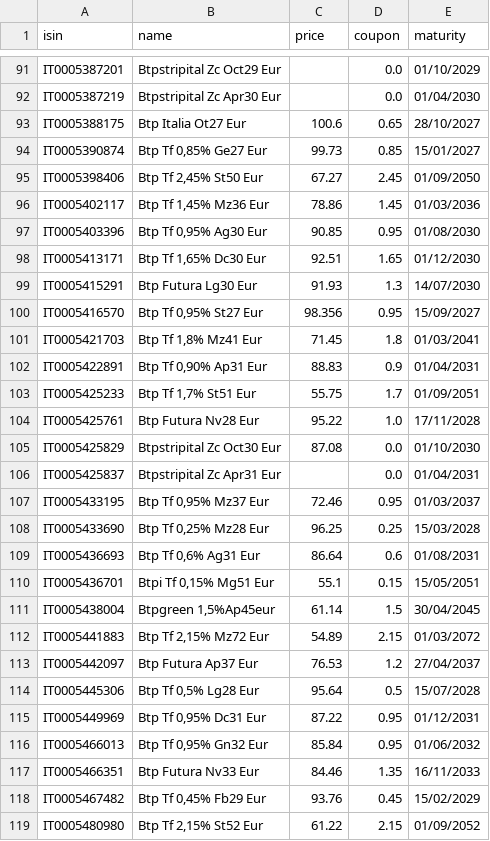
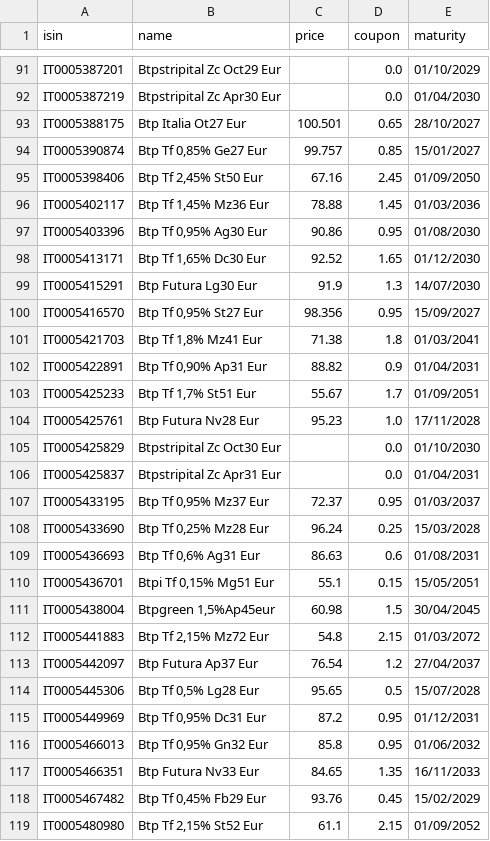
Before and after one commit to norsetto62/btp-mot, a CSV file: btp_puliti.csv, drawn as a sheet; only a part is shown, gaps mark what is left out; the diff covers the shown part only.

```diff
--- a/btp_puliti.csv
+++ b/btp_puliti.csv
@@ -92,28 +92,28 @@ IT0005387201,Btpstripital Zc Oct29 Eur,,0.0,01/10/2029
 IT0005387219,Btpstripital Zc Apr30 Eur,,0.0,01/04/2030
-IT0005388175,Btp Italia Ot27 Eur,100.6,0.65,28/10/2027
-IT0005390874,"Btp Tf 0,85% Ge27 Eur",99.73,0.85,15/01/2027
-IT0005398406,"Btp Tf 2,45% St50 Eur",67.27,2.45,01/09/2050
-IT0005402117,"Btp Tf 1,45% Mz36 Eur",78.86,1.45,01/03/2036
-IT0005403396,"Btp Tf 0,95% Ag30 Eur",90.85,0.95,01/08/2030
-IT0005413171,"Btp Tf 1,65% Dc30 Eur",92.51,1.65,01/12/2030
-IT0005415291,Btp Futura Lg30 Eur,91.93,1.3,14/07/2030
+IT0005388175,Btp Italia Ot27 Eur,100.501,0.65,28/10/2027
+IT0005390874,"Btp Tf 0,85% Ge27 Eur",99.757,0.85,15/01/2027
+IT0005398406,"Btp Tf 2,45% St50 Eur",67.16,2.45,01/09/2050
+IT0005402117,"Btp Tf 1,45% Mz36 Eur",78.88,1.45,01/03/2036
+IT0005403396,"Btp Tf 0,95% Ag30 Eur",90.86,0.95,01/08/2030
+IT0005413171,"Btp Tf 1,65% Dc30 Eur",92.52,1.65,01/12/2030
+IT0005415291,Btp Futura Lg30 Eur,91.9,1.3,14/07/2030
 IT0005416570,"Btp Tf 0,95% St27 Eur",98.356,0.95,15/09/2027
-IT0005421703,"Btp Tf 1,8% Mz41 Eur",71.45,1.8,01/03/2041
-IT0005422891,"Btp Tf 0,90% Ap31 Eur",88.83,0.9,01/04/2031
-IT0005425233,"Btp Tf 1,7% St51 Eur",55.75,1.7,01/09/2051
-IT0005425761,Btp Futura Nv28 Eur,95.22,1.0,17/11/2028
-IT0005425829,Btpstripital Zc Oct30 Eur,87.08,0.0,01/10/2030
+IT0005421703,"Btp Tf 1,8% Mz41 Eur",71.38,1.8,01/03/2041
+IT0005422891,"Btp Tf 0,90% Ap31 Eur",88.82,0.9,01/04/2031
+IT0005425233,"Btp Tf 1,7% St51 Eur",55.67,1.7,01/09/2051
+IT0005425761,Btp Futura Nv28 Eur,95.23,1.0,17/11/2028
+IT0005425829,Btpstripital Zc Oct30 Eur,,0.0,01/10/2030
 IT0005425837,Btpstripital Zc Apr31 Eur,,0.0,01/04/2031
-IT0005433195,"Btp Tf 0,95% Mz37 Eur",72.46,0.95,01/03/2037
-IT0005433690,"Btp Tf 0,25% Mz28 Eur",96.25,0.25,15/03/2028
-IT0005436693,"Btp Tf 0,6% Ag31 Eur",86.64,0.6,01/08/2031
+IT0005433195,"Btp Tf 0,95% Mz37 Eur",72.37,0.95,01/03/2037
+IT0005433690,"Btp Tf 0,25% Mz28 Eur",96.24,0.25,15/03/2028
+IT0005436693,"Btp Tf 0,6% Ag31 Eur",86.63,0.6,01/08/2031
 IT0005436701,"Btpi Tf 0,15% Mg51 Eur",55.1,0.15,15/05/2051
-IT0005438004,"Btpgreen 1,5%Ap45eur",61.14,1.5,30/04/2045
-IT0005441883,"Btp Tf 2,15% Mz72 Eur",54.89,2.15,01/03/2072
-IT0005442097,Btp Futura Ap37 Eur,76.53,1.2,27/04/2037
-IT0005445306,"Btp Tf 0,5% Lg28 Eur",95.64,0.5,15/07/2028
-IT0005449969,"Btp Tf 0,95% Dc31 Eur",87.22,0.95,01/12/2031
-IT0005466013,"Btp Tf 0,95% Gn32 Eur",85.84,0.95,01/06/2032
-IT0005466351,Btp Futura Nv33 Eur,84.46,1.35,16/11/2033
+IT0005438004,"Btpgreen 1,5%Ap45eur",60.98,1.5,30/04/2045
+IT0005441883,"Btp Tf 2,15% Mz72 Eur",54.8,2.15,01/03/2072
+IT0005442097,Btp Futura Ap37 Eur,76.54,1.2,27/04/2037
+IT0005445306,"Btp Tf 0,5% Lg28 Eur",95.65,0.5,15/07/2028
+IT0005449969,"Btp Tf 0,95% Dc31 Eur",87.2,0.95,01/12/2031
+IT0005466013,"Btp Tf 0,95% Gn32 Eur",85.8,0.95,01/06/2032
+IT0005466351,Btp Futura Nv33 Eur,84.65,1.35,16/11/2033
 IT0005467482,"Btp Tf 0,45% Fb29 Eur",93.76,0.45,15/02/2029
-IT0005480980,"Btp Tf 2,15% St52 Eur",61.22,2.15,01/09/2052
+IT0005480980,"Btp Tf 2,15% St52 Eur",61.1,2.15,01/09/2052
```
Also changed, not shown: 126 edited cells elsewhere in this file, 2 other files.
